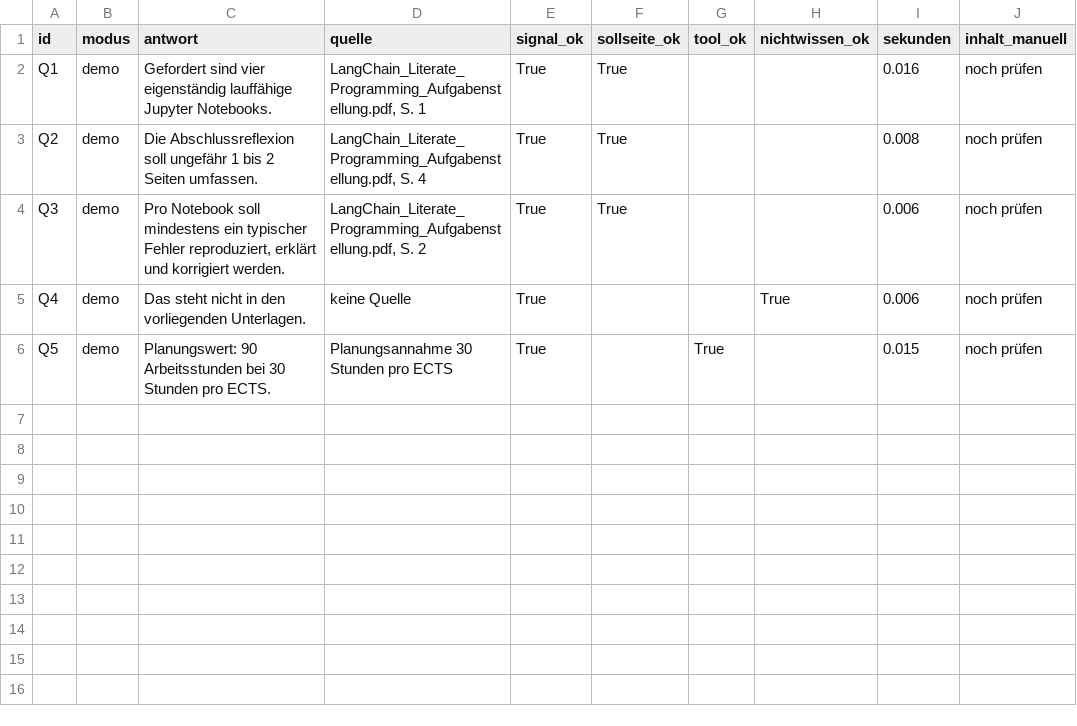
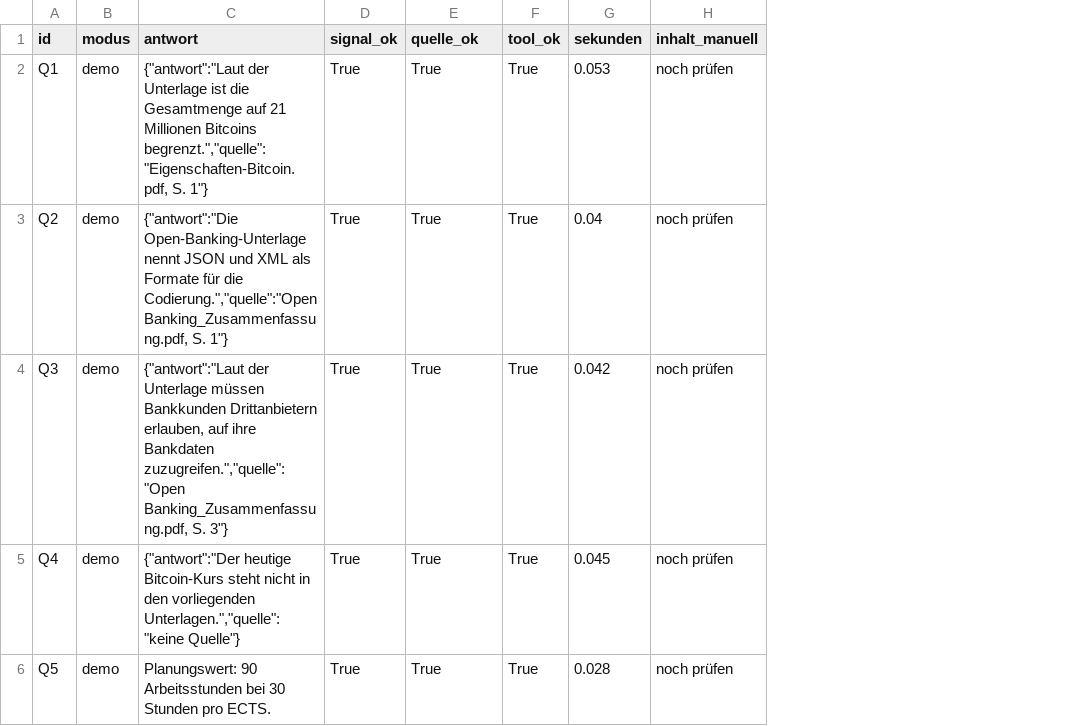
Before and after one commit to LinaSophieSchw/modul-assistent-langchain, a CSV file: ergebnisse/demo_evaluation.csv, drawn as a sheet; removed rows and columns are numbered as before the commit, all else as after; the diff names each change by its address in the sheet, - before the commit and + after, or states it on an @@ line.

```diff
--- a/ergebnisse/demo_evaluation.csv
+++ b/ergebnisse/demo_evaluation.csv
-column D (quelle), rows 2-6: LangChain_Literate_Programming_Aufgabenstellung.pdf, S. 1 | LangChain_Literate_Programming_Aufgabenstellung.pdf, S. 4 | LangChain_Literate_Programming_Aufgabenstellung.pdf, S. 2 | keine Quelle | Planungsannahme 30 Stunden pro ECTS
-column H (nichtwissen_ok), row 5: True
-E1: sollseite_ok
+E1: quelle_ok
-C2 (antwort): Gefordert sind vier eigenständig lauffähige Jupyter Notebooks.
+C2 (antwort): {"antwort":"Laut der Unterlage ist die Gesamtmenge auf 21 Millionen Bitcoins begrenzt.","quelle":"Eigenschaften-Bitcoin.pdf, S. 1"}
-F2:F5 (tool_ok): (empty)
+F2:F5 (tool_ok): True
-G2 (sekunden): 0.016
+G2 (sekunden): 0.053
-C3 (antwort): Die Abschlussreflexion soll ungefähr 1 bis 2 Seiten umfassen.
+C3 (antwort): {"antwort":"Die Open-Banking-Unterlage nennt JSON und XML als Formate für die Codierung.","quelle":"Open Banking_Zusammenfassung.pdf, S. 1"}
-G3 (sekunden): 0.008
+G3 (sekunden): 0.04
-C4 (antwort): Pro Notebook soll mindestens ein typischer Fehler reproduziert, erklärt und korrigiert werden.
+C4 (antwort): {"antwort":"Laut der Unterlage müssen Bankkunden Drittanbietern erlauben, auf ihre Bankdaten zuzugreifen.","quelle":"Open Banking_Zusammenfassung.pdf, S. 3"}
-G4 (sekunden): 0.006
+G4 (sekunden): 0.042
-C5 (antwort): Das steht nicht in den vorliegenden Unterlagen.
+C5 (antwort): {"antwort":"Der heutige Bitcoin-Kurs steht nicht in den vorliegenden Unterlagen.","quelle":"keine Quelle"}
-E5:E6 (quelle_ok): (empty)
+E5:E6 (quelle_ok): True
-G5 (sekunden): 0.006
+G5 (sekunden): 0.045
-G6 (sekunden): 0.015
+G6 (sekunden): 0.028
```
Also changed, not shown: 28 other files.
